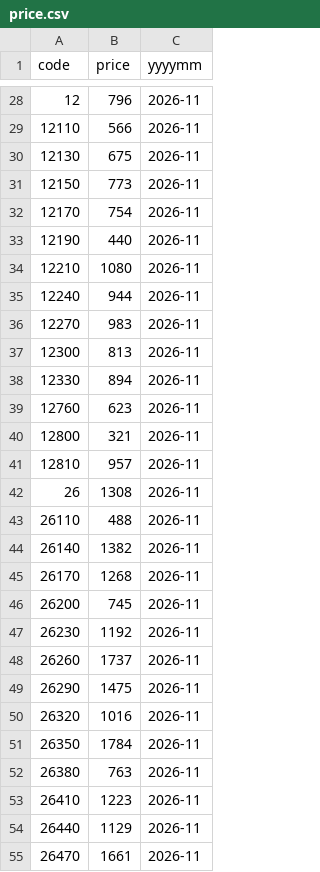
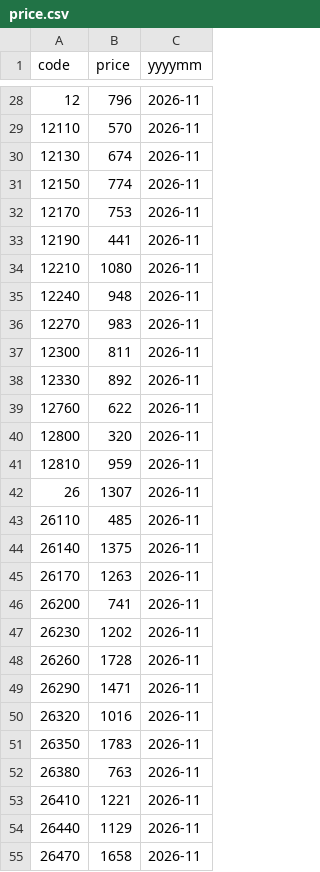
Before and after one commit to netla001-gif/RealEstate_Monitoring, a CSV file: data/price.csv, drawn as a sheet; only a part is shown, gaps mark what is left out; the diff covers the shown part only.

```diff
--- a/data/price.csv
+++ b/data/price.csv
@@ -28,28 +28,28 @@ code,price,yyyymm
 12,796,2026-11
-12110,566,2026-11
-12130,675,2026-11
-12150,773,2026-11
-12170,754,2026-11
-12190,440,2026-11
+12110,570,2026-11
+12130,674,2026-11
+12150,774,2026-11
+12170,753,2026-11
+12190,441,2026-11
 12210,1080,2026-11
-12240,944,2026-11
+12240,948,2026-11
 12270,983,2026-11
-12300,813,2026-11
-12330,894,2026-11
-12760,623,2026-11
-12800,321,2026-11
-12810,957,2026-11
-26,1308,2026-11
-26110,488,2026-11
-26140,1382,2026-11
-26170,1268,2026-11
-26200,745,2026-11
-26230,1192,2026-11
-26260,1737,2026-11
-26290,1475,2026-11
+12300,811,2026-11
+12330,892,2026-11
+12760,622,2026-11
+12800,320,2026-11
+12810,959,2026-11
+26,1307,2026-11
+26110,485,2026-11
+26140,1375,2026-11
+26170,1263,2026-11
+26200,741,2026-11
+26230,1202,2026-11
+26260,1728,2026-11
+26290,1471,2026-11
 26320,1016,2026-11
-26350,1784,2026-11
+26350,1783,2026-11
 26380,763,2026-11
-26410,1223,2026-11
+26410,1221,2026-11
 26440,1129,2026-11
-26470,1661,2026-11
+26470,1658,2026-11
```
Also changed, not shown: 170 edited cells elsewhere in this file, data/volume.csv, 1 other file.
